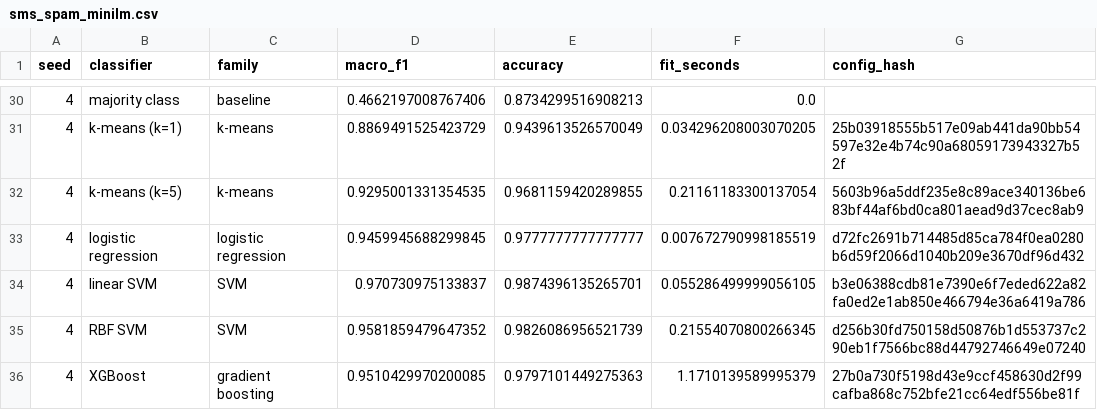
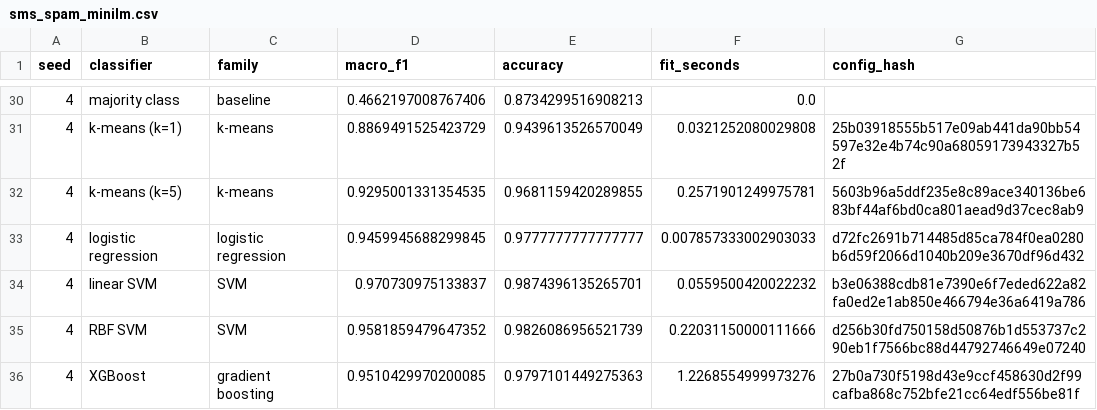
Before and after one commit to GersiD/LLSVM, a CSV file: results/sms_spam_minilm.csv, drawn as a sheet; only a part is shown, gaps mark what is left out; the diff covers the shown part only.

```diff
--- a/results/sms_spam_minilm.csv
+++ b/results/sms_spam_minilm.csv
@@ -30,7 +30,7 @@ seed,classifier,family,macro_f1,accuracy,fit_seconds,config_hash
 4,majority class,baseline,0.4662197008767406,0.8734299516908213,0.0,
-4,k-means (k=1),k-means,0.8869491525423729,0.9439613526570049,0.034296208003070205,25b03918555b517e09ab441da90bb54597e32e4b74c90a68059173943327b52f
-4,k-means (k=5),k-means,0.9295001331354535,0.9681159420289855,0.21161183300137054,5603b96a5ddf235e8c89ace340136be683bf44af6bd0ca801aead9d37cec8ab9
-4,logistic regression,logistic regression,0.9459945688299845,0.9777777777777777,0.007672790998185519,d72fc2691b714485d85ca784f0ea0280b6d59f2066d1040b209e3670df96d432
-4,linear SVM,SVM,0.970730975133837,0.9874396135265701,0.055286499999056105,b3e06388cdb81e7390e6f7eded622a82fa0ed2e1ab850e466794e36a6419a786
-4,RBF SVM,SVM,0.9581859479647352,0.9826086956521739,0.21554070800266345,d256b30fd750158d50876b1d553737c290eb1f7566bc88d44792746649e07240
-4,XGBoost,gradient boosting,0.9510429970200085,0.9797101449275363,1.1710139589995379,27b0a730f5198d43e9ccf458630d2f99cafba868c752bfe21cc64edf556be81f
+4,k-means (k=1),k-means,0.8869491525423729,0.9439613526570049,0.0321252080029808,25b03918555b517e09ab441da90bb54597e32e4b74c90a68059173943327b52f
+4,k-means (k=5),k-means,0.9295001331354535,0.9681159420289855,0.2571901249975781,5603b96a5ddf235e8c89ace340136be683bf44af6bd0ca801aead9d37cec8ab9
+4,logistic regression,logistic regression,0.9459945688299845,0.9777777777777777,0.007857333002903033,d72fc2691b714485d85ca784f0ea0280b6d59f2066d1040b209e3670df96d432
+4,linear SVM,SVM,0.970730975133837,0.9874396135265701,0.0559500420022232,b3e06388cdb81e7390e6f7eded622a82fa0ed2e1ab850e466794e36a6419a786
+4,RBF SVM,SVM,0.9581859479647352,0.9826086956521739,0.22031150000111666,d256b30fd750158d50876b1d553737c290eb1f7566bc88d44792746649e07240
+4,XGBoost,gradient boosting,0.9510429970200085,0.9797101449275363,1.2268554999973276,27b0a730f5198d43e9ccf458630d2f99cafba868c752bfe21cc64edf556be81f
```
Also changed, not shown: 24 edited cells elsewhere in this file, 1 other file.
